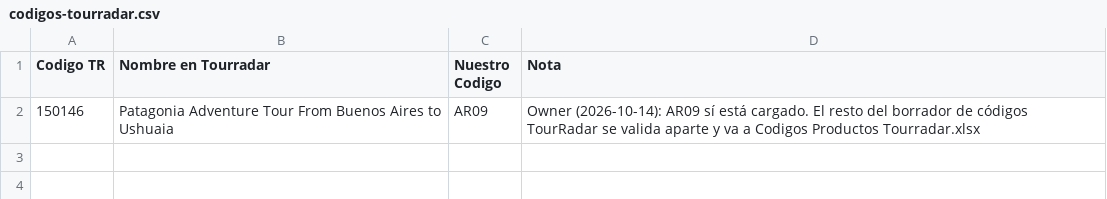
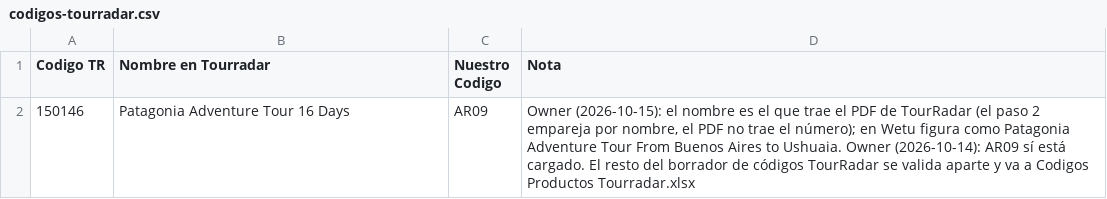
Before and after one commit to cristiancalomarde-dot/Automatizacion, a CSV file: data/codigos-tourradar.csv, drawn as a sheet.

```diff
--- a/data/codigos-tourradar.csv
+++ b/data/codigos-tourradar.csv
@@ -1,2 +1,2 @@
 Codigo TR,Nombre en Tourradar,Nuestro Codigo,Nota
-150146,Patagonia Adventure Tour From Buenos Aires to Ushuaia,AR09,"Owner (2026-10-14): AR09 sí está cargado. El resto del borrador de códigos TourRadar se valida aparte y va a Codigos Productos Tourradar.xlsx"
+150146,Patagonia Adventure Tour 16 Days,AR09,"Owner (2026-10-15): el nombre es el que trae el PDF de TourRadar (el paso 2 empareja por nombre, el PDF no trae el número); en Wetu figura como Patagonia Adventure Tour From Buenos Aires to Ushuaia. Owner (2026-10-14): AR09 sí está cargado. El resto del borrador de códigos TourRadar se valida aparte y va a Codigos Productos Tourradar.xlsx"
```
Also changed, not shown: data/codigos-kilroy.csv, 2 other files.
